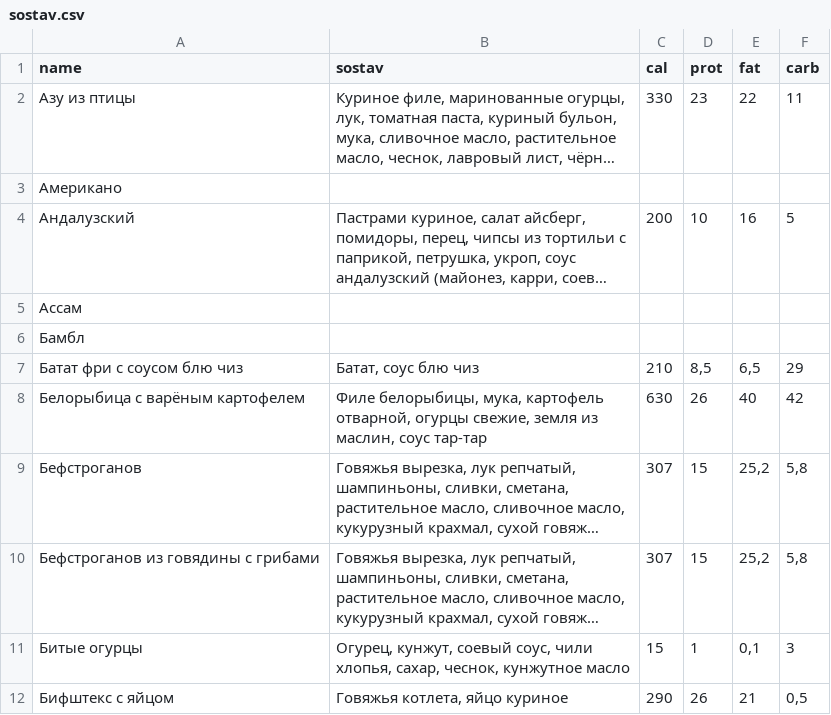
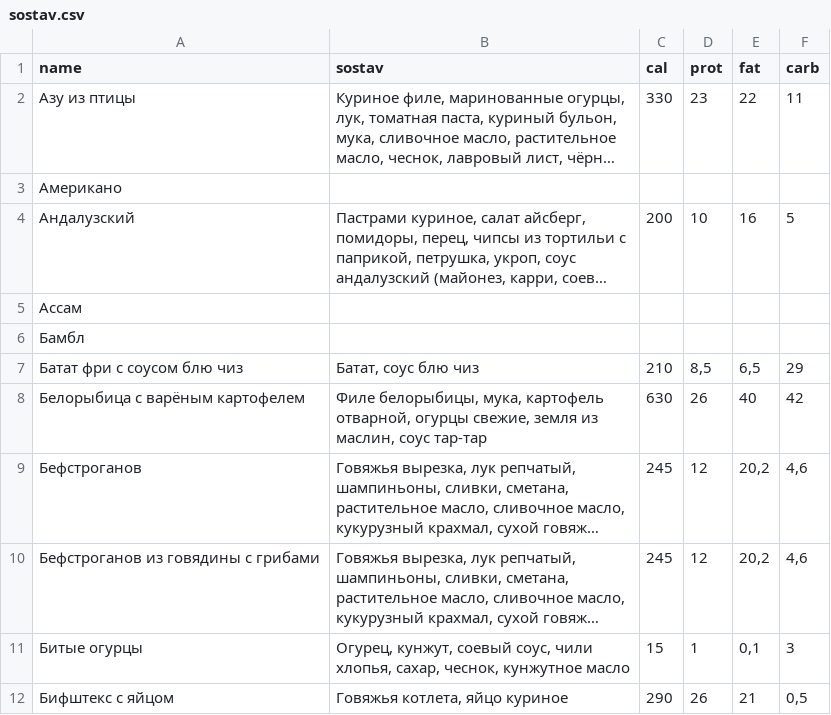
Before and after one commit to Top4Rest/Menu, a CSV file: data/sostav.csv, drawn as a sheet; only a part is shown; long unchanged cells end in …; the diff names each change by its address in the sheet, - before the commit and + after, or states it on an @@ line.

```diff
--- a/data/sostav.csv
+++ b/data/sostav.csv
-C9:C10 (cal): 307
+C9:C10 (cal): 245
-D9:D10 (prot): 15
+D9:D10 (prot): 12
-E9:E10 (fat): 25,2
+E9:E10 (fat): 20,2
-F9:F10 (carb): 5,8
+F9:F10 (carb): 4,6
```
Also changed, not shown: data/kompleks.csv, data/menu.csv.
